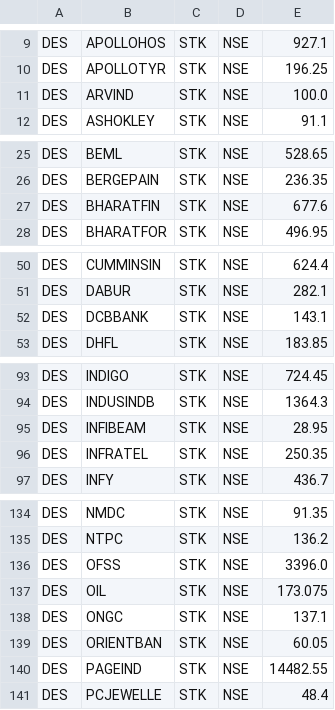
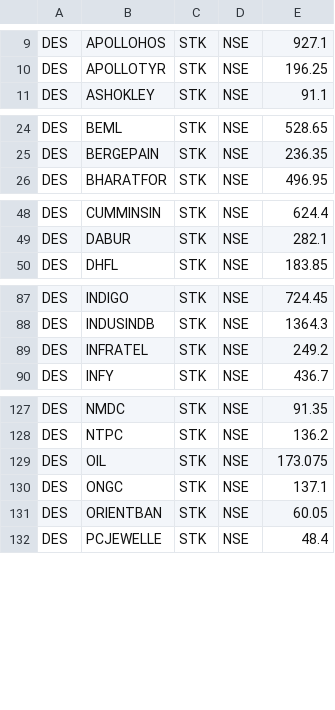
Before and after one commit to reservoirinvest/lab, a CSV file: zdata/put_threshold.csv, drawn as a sheet; only a part is shown, gaps mark what is left out; the diff covers the shown part only.

```diff
--- a/zdata/put_threshold.csv
+++ b/zdata/put_threshold.csv
@@ -10,3 +10,2 @@ DES,APOLLOHOS,STK,NSE,927.1
 DES,APOLLOTYR,STK,NSE,196.25
-DES,ARVIND,STK,NSE,100.0
 DES,ASHOKLEY,STK,NSE,91.1
@@ -26,3 +25,2 @@ DES,BEML,STK,NSE,528.65
 DES,BERGEPAIN,STK,NSE,236.35
-DES,BHARATFIN,STK,NSE,677.6
 DES,BHARATFOR,STK,NSE,496.95
@@ -51,3 +49,2 @@ DES,CUMMINSIN,STK,NSE,624.4
 DES,DABUR,STK,NSE,282.1
-DES,DCBBANK,STK,NSE,143.1
 DES,DHFL,STK,NSE,183.85
@@ -94,4 +88,3 @@ DES,INDIGO,STK,NSE,724.45
 DES,INDUSINDB,STK,NSE,1364.3
-DES,INFIBEAM,STK,NSE,28.95
-DES,INFRATEL,STK,NSE,250.35
+DES,INFRATEL,STK,NSE,249.2
 DES,INFY,STK,NSE,436.7
@@ -135,3 +128,2 @@ DES,NMDC,STK,NSE,91.35
 DES,NTPC,STK,NSE,136.2
-DES,OFSS,STK,NSE,3396.0
 DES,OIL,STK,NSE,173.075
@@ -139,3 +131,2 @@ DES,ONGC,STK,NSE,137.1
 DES,ORIENTBAN,STK,NSE,60.05
-DES,PAGEIND,STK,NSE,14482.55
 DES,PCJEWELLE,STK,NSE,48.4
```
Also changed, not shown: 5 removed rows elsewhere in this file, zdata/put_threshold1.csv, 21 other files.
